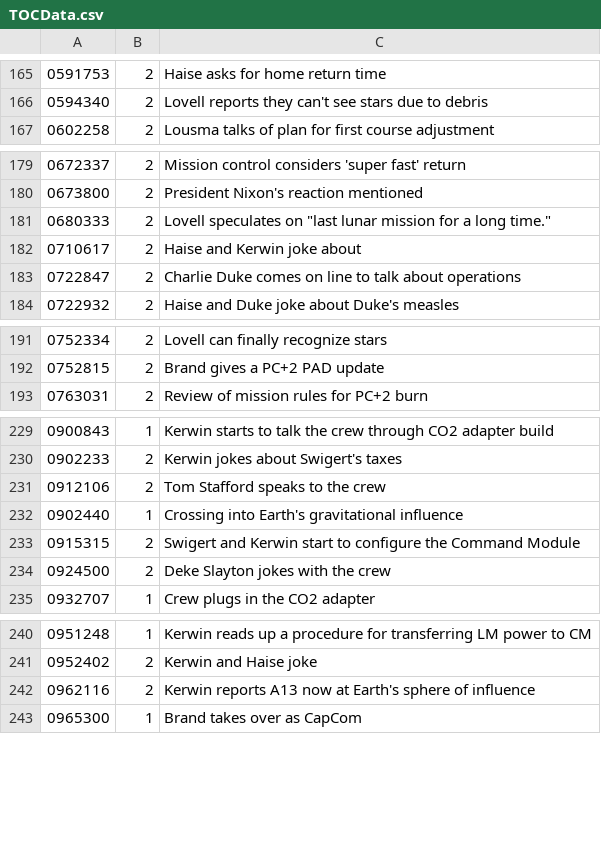
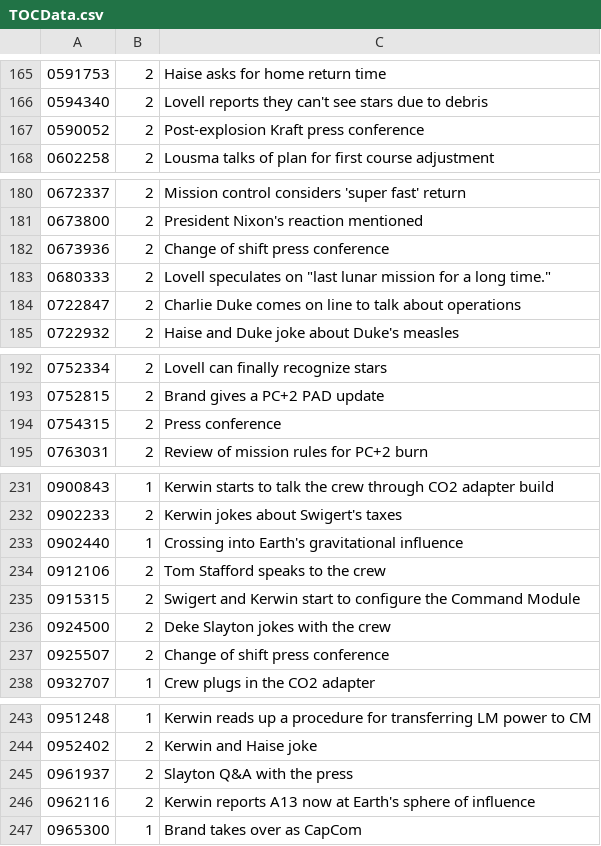
Before and after one commit to bfeist/Apollo_13, a CSV file: _website/_webroot/13/indexes/TOCData.csv, drawn as a sheet; only a part is shown, gaps mark what is left out; the diff covers the shown part only.

Commit message:
Laying in press conference audio done Began laying in press conference film and video. conference 1 done. recovery BBC pool added

```diff
--- a/_website/_webroot/13/indexes/TOCData.csv
+++ b/_website/_webroot/13/indexes/TOCData.csv
@@ -166,2 +166,3 @@
 0594340|2|Lovell reports they can't see stars due to debris
+0590052|2|Post-explosion Kraft press conference
 0602258|2|Lousma talks of plan for first course adjustment
@@ -180,4 +181,4 @@
 0673800|2|President Nixon's reaction mentioned
+0673936|2|Change of shift press conference
 0680333|2|Lovell speculates on "last lunar mission for a long time."
-0710617|2|Haise and Kerwin joke about
 0722847|2|Charlie Duke comes on line to talk about operations
@@ -192,2 +193,3 @@
 0752815|2|Brand gives a PC+2 PAD update
+0754315|2|Press conference
 0763031|2|Review of mission rules for PC+2 burn
@@ -230,6 +232,7 @@
 0902233|2|Kerwin jokes about Swigert's taxes
+0902440|1|Crossing into Earth's gravitational influence
 0912106|2|Tom Stafford speaks to the crew
-0902440|1|Crossing into Earth's gravitational influence
 0915315|2|Swigert and Kerwin start to configure the Command Module
 0924500|2|Deke Slayton jokes with the crew
+0925507|2|Change of shift press conference
 0932707|1|Crew plugs in the CO2 adapter
@@ -241,2 +244,3 @@
 0952402|2|Kerwin and Haise joke
+0961937|2|Slayton Q&A with the press
 0962116|2|Kerwin reports A13 now at Earth's sphere of influence
```
Also changed, not shown: 4 added rows and 2 edited cells elsewhere in this file, _website/_webroot/13/indexes/videoSegmentData.csv, 7 other files.
